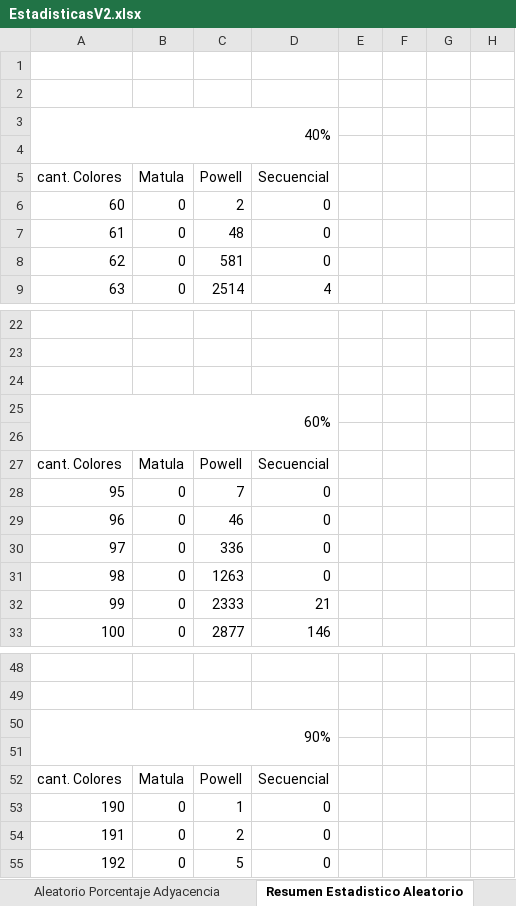
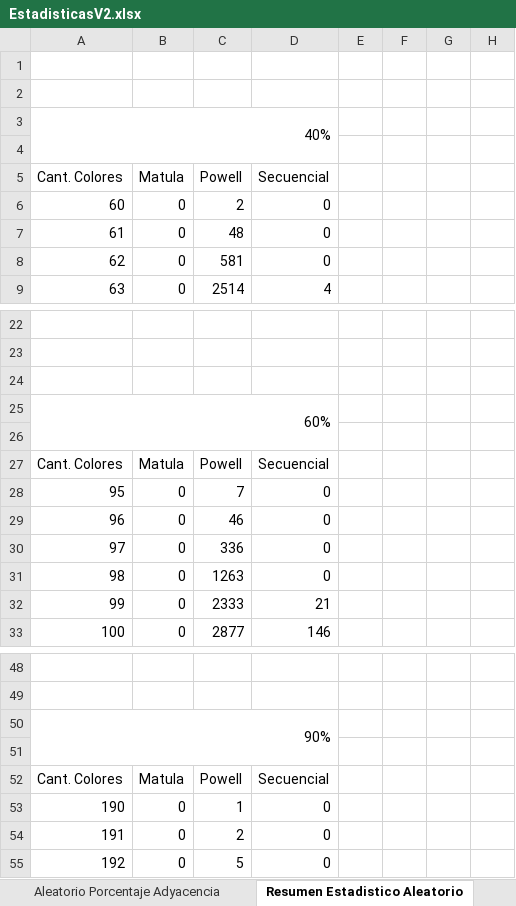
Before and after one commit to ParaTPSemanales/TP4, an Excel workbook: Estadisticas/EstadisticasV2.xlsx, sheet Resumen Estadistico Aleatorio, drawn as a sheet; only a part is shown, gaps mark what is left out; values as stored, in another font and other column widths than the file's, no cell formats; charts and pictures not drawn; the diff names each change by its address in the sheet, - before the commit and + after, or states it on an @@ line.

```diff
--- a/Estadisticas/EstadisticasV2.xlsx (sheet Resumen Estadistico Aleatorio)
+++ b/Estadisticas/EstadisticasV2.xlsx (sheet Resumen Estadistico Aleatorio)
-A5: cant. Colores
+A5: Cant. Colores
-A27: cant. Colores
+A27: Cant. Colores
-A52: cant. Colores
+A52: Cant. Colores
```
Also changed, not shown: cell formats, charts or pictures, 4 other files.
